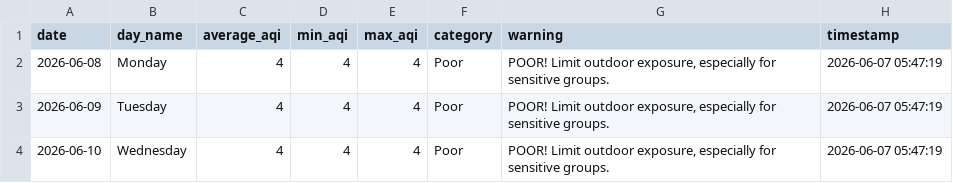
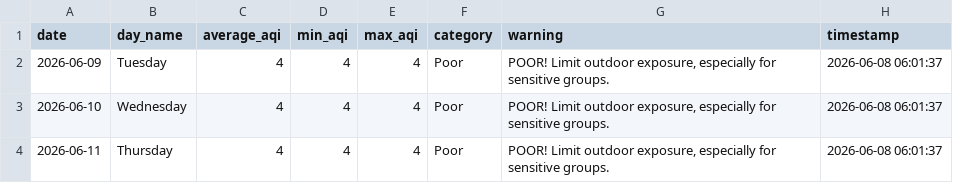
Before and after one commit to saqibahmadsiddiqui/aqi-forecasting-system, a CSV file: data/processed/latest_predictions.csv, drawn as a sheet.

Commit message:
Update predictions 2026-06-08

```diff
--- a/data/processed/latest_predictions.csv
+++ b/data/processed/latest_predictions.csv
@@ -1,4 +1,4 @@
 date,day_name,average_aqi,min_aqi,max_aqi,category,warning,timestamp
-2026-06-08,Monday,4,4,4,Poor,"POOR! Limit outdoor exposure, especially for sensitive groups.",2026-06-07 05:47:19
-2026-06-09,Tuesday,4,4,4,Poor,"POOR! Limit outdoor exposure, especially for sensitive groups.",2026-06-07 05:47:19
-2026-06-10,Wednesday,4,4,4,Poor,"POOR! Limit outdoor exposure, especially for sensitive groups.",2026-06-07 05:47:19
+2026-06-09,Tuesday,4,4,4,Poor,"POOR! Limit outdoor exposure, especially for sensitive groups.",2026-06-08 06:01:37
+2026-06-10,Wednesday,4,4,4,Poor,"POOR! Limit outdoor exposure, especially for sensitive groups.",2026-06-08 06:01:37
+2026-06-11,Thursday,4,4,4,Poor,"POOR! Limit outdoor exposure, especially for sensitive groups.",2026-06-08 06:01:37
```
Also changed, not shown: data/processed/model_comparison.csv.
